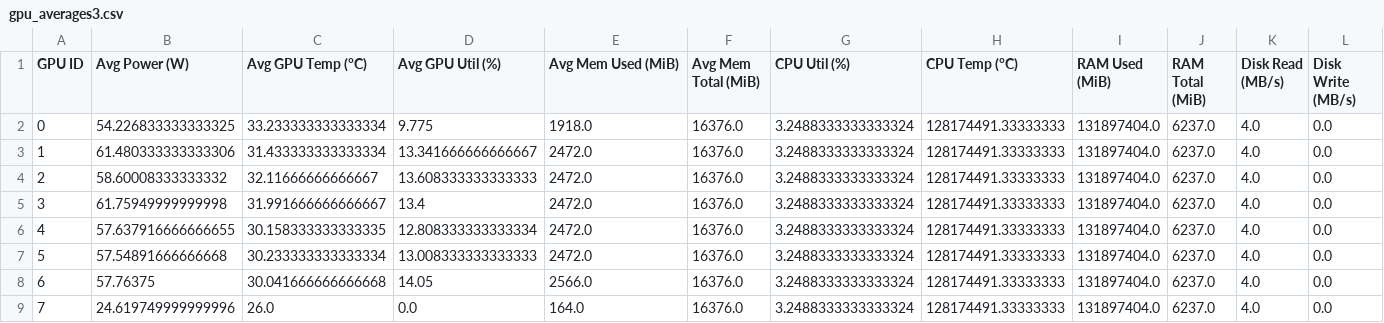
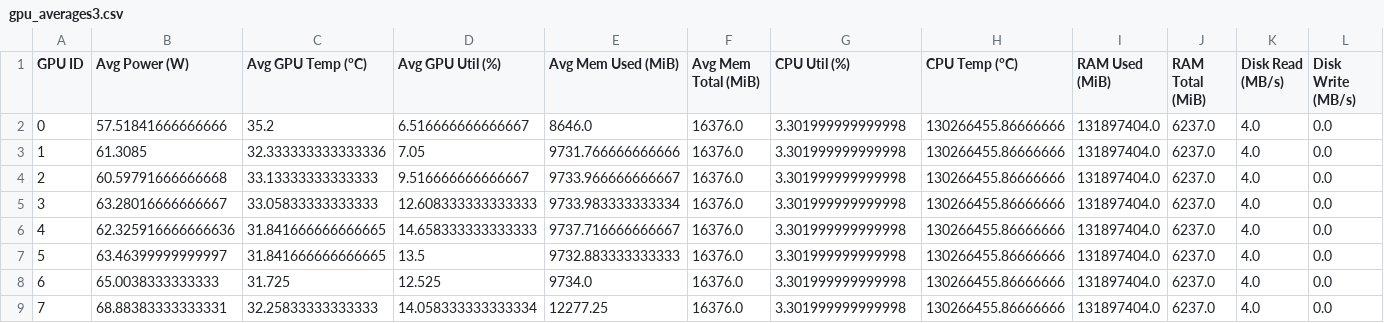
Before and after one commit to yopzey/yopzey1, a CSV file: gpu_averages3.csv, drawn as a sheet; only a part is shown; the diff names each change by its address in the sheet, - before the commit and + after, or states it on an @@ line.

```diff
--- a/gpu_averages3.csv
+++ b/gpu_averages3.csv
-B2 (Avg Power (W)): 54.226833333333325
+B2 (Avg Power (W)): 57.51841666666666
-C2 (Avg GPU Temp (°C)): 33.233333333333334
+C2 (Avg GPU Temp (°C)): 35.2
-D2 (Avg GPU Util (%)): 9.775
+D2 (Avg GPU Util (%)): 6.516666666666667
-E2 (Avg Mem Used (MiB)): 1918.0
+E2 (Avg Mem Used (MiB)): 8646.0
-G2:G9 (CPU Util (%)): 3.2488333333333324
+G2:G9 (CPU Util (%)): 3.301999999999998
-H2:H9 (CPU Temp (°C)): 128174491.33333333
+H2:H9 (CPU Temp (°C)): 130266455.86666666
-B3 (Avg Power (W)): 61.480333333333306
+B3 (Avg Power (W)): 61.3085
-C3 (Avg GPU Temp (°C)): 31.433333333333334
+C3 (Avg GPU Temp (°C)): 32.333333333333336
-D3 (Avg GPU Util (%)): 13.341666666666667
+D3 (Avg GPU Util (%)): 7.05
-E3 (Avg Mem Used (MiB)): 2472.0
+E3 (Avg Mem Used (MiB)): 9731.766666666666
-B4 (Avg Power (W)): 58.60008333333332
+B4 (Avg Power (W)): 60.59791666666668
-C4 (Avg GPU Temp (°C)): 32.11666666666667
+C4 (Avg GPU Temp (°C)): 33.13333333333333
-D4 (Avg GPU Util (%)): 13.608333333333333
+D4 (Avg GPU Util (%)): 9.516666666666667
-E4 (Avg Mem Used (MiB)): 2472.0
+E4 (Avg Mem Used (MiB)): 9733.966666666667
-B5 (Avg Power (W)): 61.75949999999998
+B5 (Avg Power (W)): 63.28016666666667
-C5 (Avg GPU Temp (°C)): 31.991666666666667
+C5 (Avg GPU Temp (°C)): 33.05833333333333
-D5 (Avg GPU Util (%)): 13.4
+D5 (Avg GPU Util (%)): 12.608333333333333
-E5 (Avg Mem Used (MiB)): 2472.0
+E5 (Avg Mem Used (MiB)): 9733.983333333334
-B6 (Avg Power (W)): 57.637916666666655
+B6 (Avg Power (W)): 62.325916666666636
-C6 (Avg GPU Temp (°C)): 30.158333333333335
+C6 (Avg GPU Temp (°C)): 31.841666666666665
-D6 (Avg GPU Util (%)): 12.808333333333334
+D6 (Avg GPU Util (%)): 14.658333333333333
-E6 (Avg Mem Used (MiB)): 2472.0
+E6 (Avg Mem Used (MiB)): 9737.716666666667
-B7 (Avg Power (W)): 57.54891666666668
+B7 (Avg Power (W)): 63.46399999999997
-C7 (Avg GPU Temp (°C)): 30.233333333333334
+C7 (Avg GPU Temp (°C)): 31.841666666666665
-D7 (Avg GPU Util (%)): 13.008333333333333
+D7 (Avg GPU Util (%)): 13.5
-E7 (Avg Mem Used (MiB)): 2472.0
+E7 (Avg Mem Used (MiB)): 9732.883333333333
-B8 (Avg Power (W)): 57.76375
+B8 (Avg Power (W)): 65.0038333333333
-C8 (Avg GPU Temp (°C)): 30.041666666666668
+C8 (Avg GPU Temp (°C)): 31.725
-D8 (Avg GPU Util (%)): 14.05
+D8 (Avg GPU Util (%)): 12.525
-E8 (Avg Mem Used (MiB)): 2566.0
+E8 (Avg Mem Used (MiB)): 9734.0
-B9 (Avg Power (W)): 24.619749999999996
+B9 (Avg Power (W)): 68.88383333333331
-C9 (Avg GPU Temp (°C)): 26.0
+C9 (Avg GPU Temp (°C)): 32.25833333333333
-D9 (Avg GPU Util (%)): 0.0
+D9 (Avg GPU Util (%)): 14.058333333333334
-E9 (Avg Mem Used (MiB)): 164.0
+E9 (Avg Mem Used (MiB)): 12277.25
```
Also changed, not shown: gpudata2.csv.
